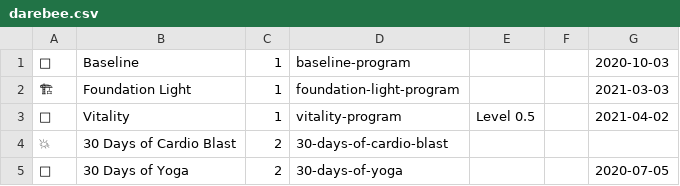
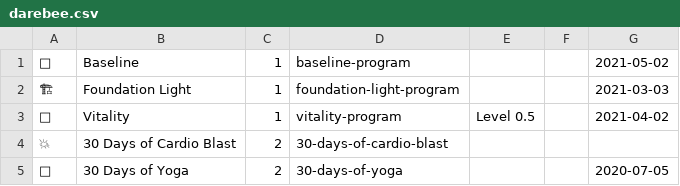
Before and after one commit to Vaesse75/Niall, a CSV file: darebee.csv, drawn as a sheet; only a part is shown; the diff names each change by its address in the sheet, - before the commit and + after, or states it on an @@ line.

```diff
--- a/darebee.csv
+++ b/darebee.csv
-G1: 2020-10-03
+G1: 2021-05-02
```
Also changed, not shown: 2 other files.
